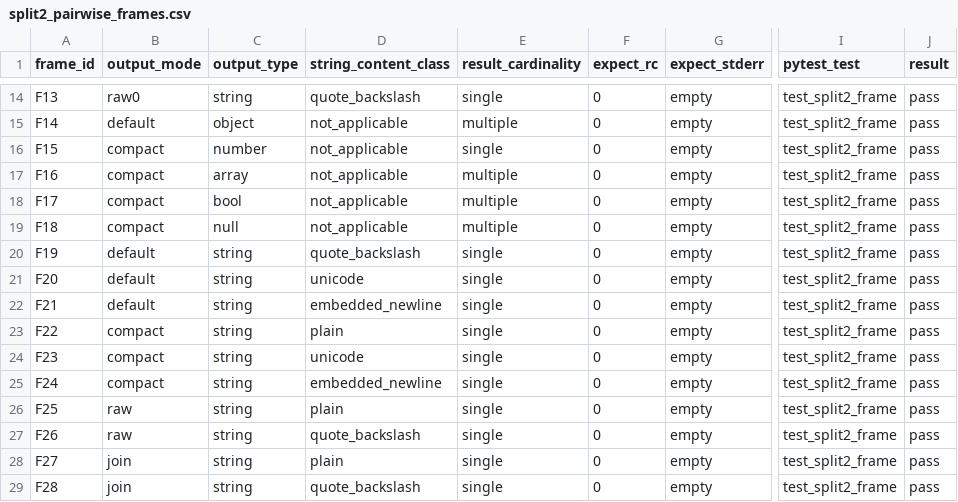
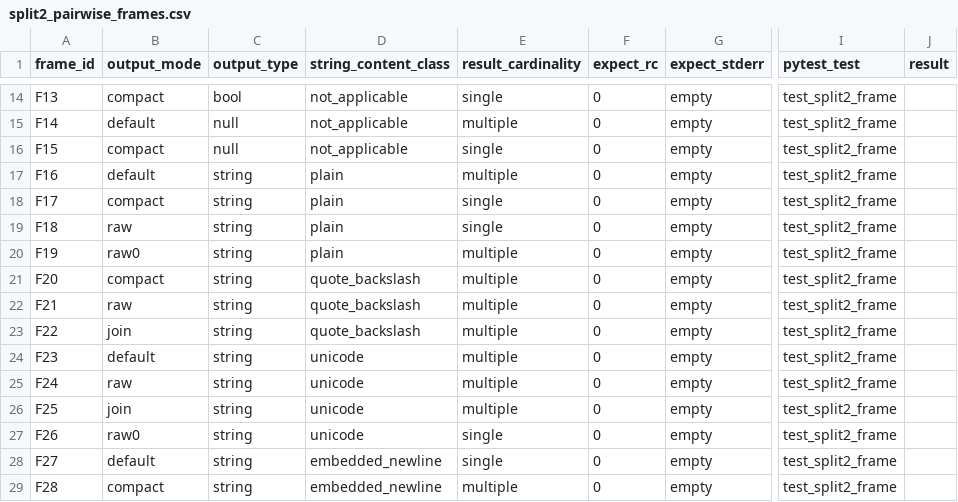
Before and after one commit to Deanzhou0623/cmpt473-asn2-jq-test, a CSV file: docs/acts/split2/split2_pairwise_frames.csv, drawn as a sheet; only a part is shown, gaps mark what is left out; the diff covers the shown part only; the diff names each change by its address in the sheet, - before the commit and + after, or states it on an @@ line.

```diff
--- a/docs/acts/split2/split2_pairwise_frames.csv
+++ b/docs/acts/split2/split2_pairwise_frames.csv
-B14 (output_mode): raw0
+B14 (output_mode): compact
-C14 (output_type): string
+C14 (output_type): bool
-D14 (string_content_class): quote_backslash
+D14 (string_content_class): not_applicable
-J14:J29 (result): pass
+J14:J29 (result): (empty)
-C15 (output_type): object
+C15 (output_type): null
-C16 (output_type): number
+C16 (output_type): null
-B17 (output_mode): compact
+B17 (output_mode): default
-C17 (output_type): array
+C17 (output_type): string
-D17:D19 (string_content_class): not_applicable
+D17:D19 (string_content_class): plain
-C18 (output_type): bool
+C18 (output_type): string
-E18:E19 (result_cardinality): multiple
+E18:E19 (result_cardinality): single
-B19 (output_mode): compact
+B19 (output_mode): raw
-C19 (output_type): null
+C19 (output_type): string
-B20 (output_mode): default
+B20 (output_mode): raw0
-D20 (string_content_class): quote_backslash
+D20 (string_content_class): plain
-E20:E26 (result_cardinality): single
+E20:E26 (result_cardinality): multiple
-B21 (output_mode): default
+B21 (output_mode): compact
-D21 (string_content_class): unicode
+D21 (string_content_class): quote_backslash
-B22 (output_mode): default
+B22 (output_mode): raw
-D22 (string_content_class): embedded_newline
+D22 (string_content_class): quote_backslash
-B23 (output_mode): compact
+B23 (output_mode): join
-D23 (string_content_class): plain
+D23 (string_content_class): quote_backslash
-B24 (output_mode): compact
+B24 (output_mode): default
-B25 (output_mode): compact
+B25 (output_mode): raw
-D25 (string_content_class): embedded_newline
+D25 (string_content_class): unicode
-B26 (output_mode): raw
+B26 (output_mode): join
-D26 (string_content_class): plain
+D26 (string_content_class): unicode
-B27 (output_mode): raw
+B27 (output_mode): raw0
-D27 (string_content_class): quote_backslash
+D27 (string_content_class): unicode
-B28 (output_mode): join
+B28 (output_mode): default
-D28 (string_content_class): plain
+D28 (string_content_class): embedded_newline
-B29 (output_mode): join
+B29 (output_mode): compact
-D29 (string_content_class): quote_backslash
+D29 (string_content_class): embedded_newline
-E29 (result_cardinality): single
+E29 (result_cardinality): multiple
```
Also changed, not shown: 48 edited cells elsewhere in this file, 4 other files.
